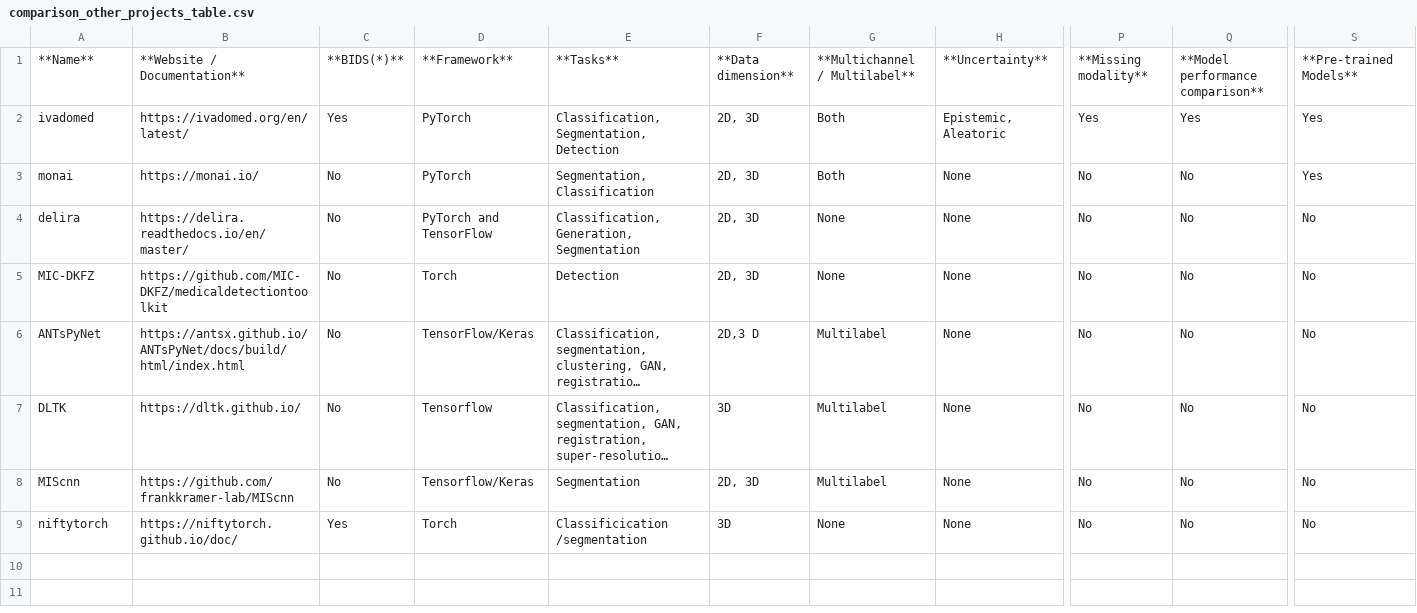
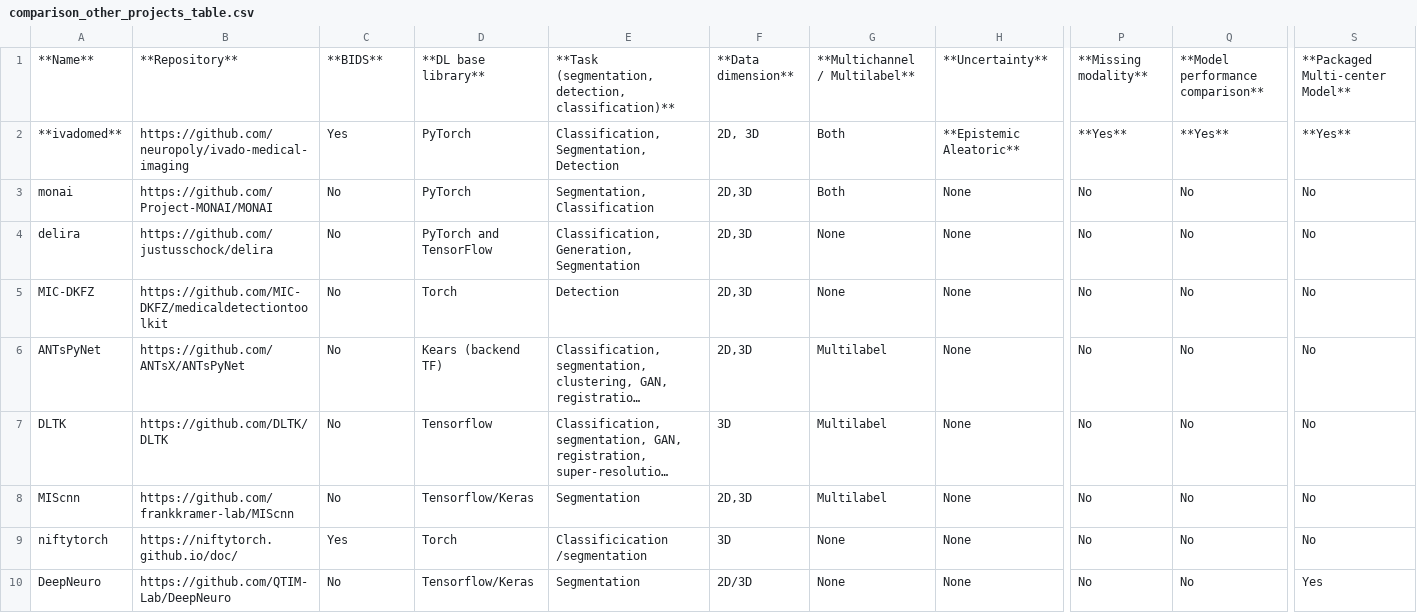
Before and after one commit to ivadomed/ivadomed, a CSV file: docs/source/comparison_other_projects_table.csv, drawn as a sheet; only a part is shown, gaps mark what is left out; long unchanged cells end in …; rows hold the shown columns only; the diff names each change by its address in the sheet, - before the commit and + after, or states it on an @@ line.

Commit message:
updating table with DeepNeuro toolkit

```diff
--- a/docs/source/comparison_other_projects_table.csv
+++ b/docs/source/comparison_other_projects_table.csv
-B1: **Website / Documentation**
+B1: **Repository**
-C1: **BIDS(*)**
+C1: **BIDS**
-D1: **Framework**
+D1: **DL base library**
-E1: **Tasks**
+E1: **Task (segmentation, detection, classification)**
-S1: **Pre-trained Models**
+S1: **Packaged Multi-center Model**
-A2: ivadomed
+A2: **ivadomed**
-B2: https://ivadomed.org/en/latest/
+B2: https://github.com/neuropoly/ivado-medical-imaging
-H2: Epistemic, Aleatoric
+H2: **Epistemic Aleatoric**
-P2: Yes
+P2: **Yes**
-Q2: Yes
+Q2: **Yes**
-S2: Yes
+S2: **Yes**
-B3: https://monai.io/
+B3: https://github.com/Project-MONAI/MONAI
-F3:F5: 2D, 3D
+F3:F5: 2D,3D
-S3: Yes
+S3: No
-B4: https://delira.readthedocs.io/en/master/
+B4: https://github.com/justusschock/delira
-B6: https://antsx.github.io/ANTsPyNet/docs/build/html/index.html
+B6: https://github.com/ANTsX/ANTsPyNet
-D6: TensorFlow/Keras
+D6: Kears (backend TF)
-F6: 2D,3 D
+F6: 2D,3D
-B7: https://dltk.github.io/
+B7: https://github.com/DLTK/DLTK
-F8: 2D, 3D
+F8: 2D,3D
+row 10: DeepNeuro | https://github.com/QTIM-Lab/DeepNeuro | No | Tensorflow/Keras | Segmentation | 2D/3D | None | None | No | No | Yes
```
